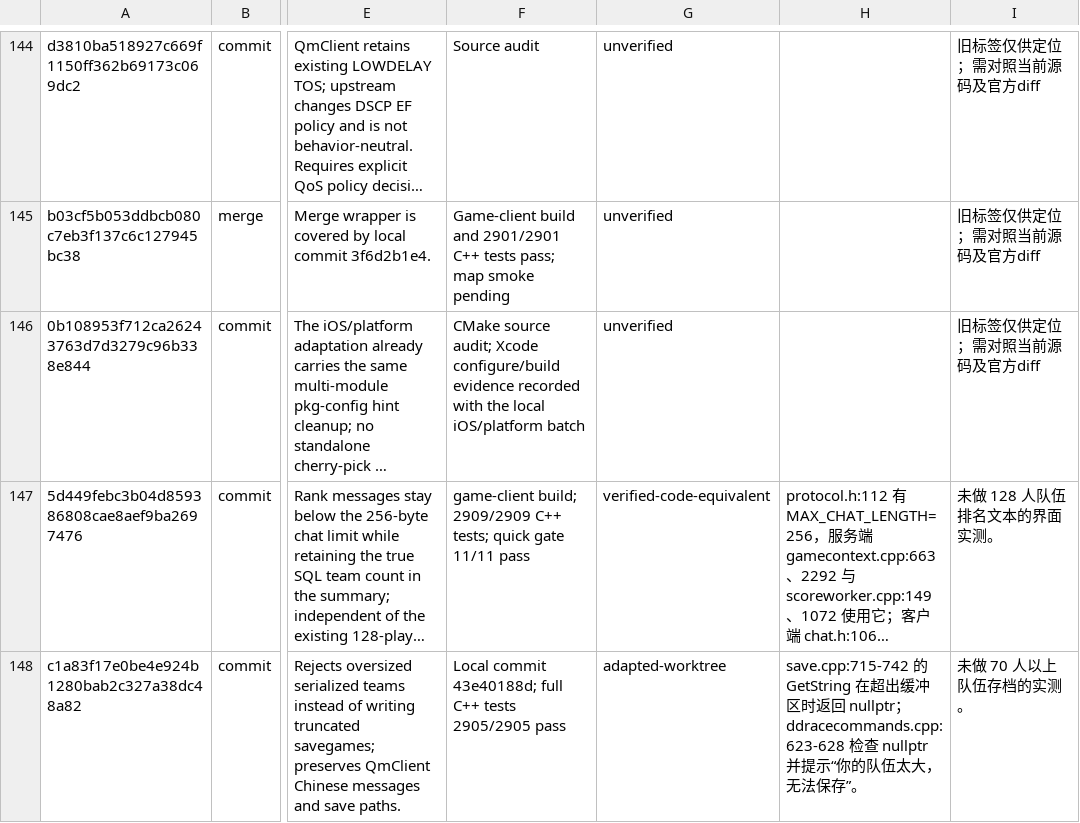
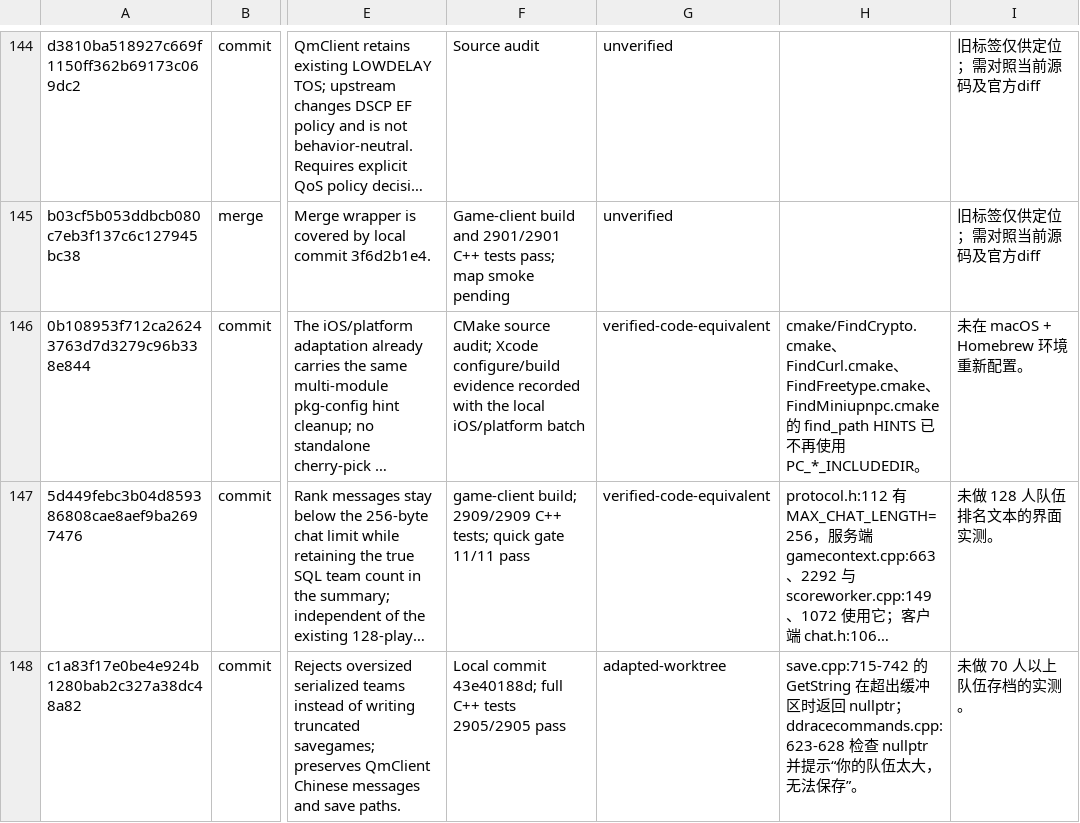
Before and after one commit to wuqie-xuanzhao/QmClient, a TSV file: docs/superpowers/plans/2026-09-08-DDNet旧台账复核.tsv, drawn as a sheet; only a part is shown, gaps mark what is left out; long unchanged cells end in …; the diff covers the shown part only; the diff names each change by its address in the sheet, - before the commit and + after, or states it on an @@ line.

```diff
--- a/docs/superpowers/plans/2026-09-08-DDNet旧台账复核.tsv
+++ b/docs/superpowers/plans/2026-09-08-DDNet旧台账复核.tsv
-G146: unverified
+G146: verified-code-equivalent
-H146: (empty)
+H146: cmake/FindCrypto.cmake、FindCurl.cmake、FindFreetype.cmake、FindMiniupnpc.cmake 的 find_path HINTS 已不再使用 PC_*_INCLUDEDIR。
-I146: 旧标签仅供定位；需对照当前源码及官方diff
+I146: 未在 macOS + Homebrew 环境重新配置。
```
Also changed, not shown: 30 edited cells elsewhere in this file, 1 other file.
